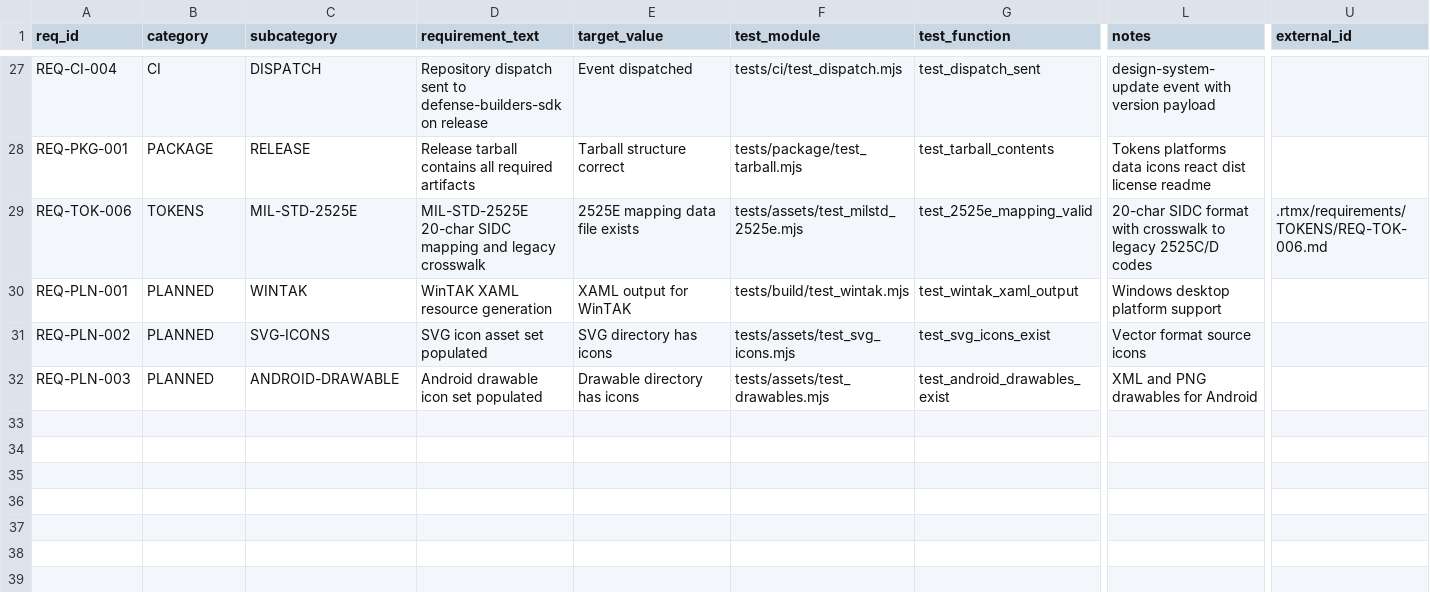
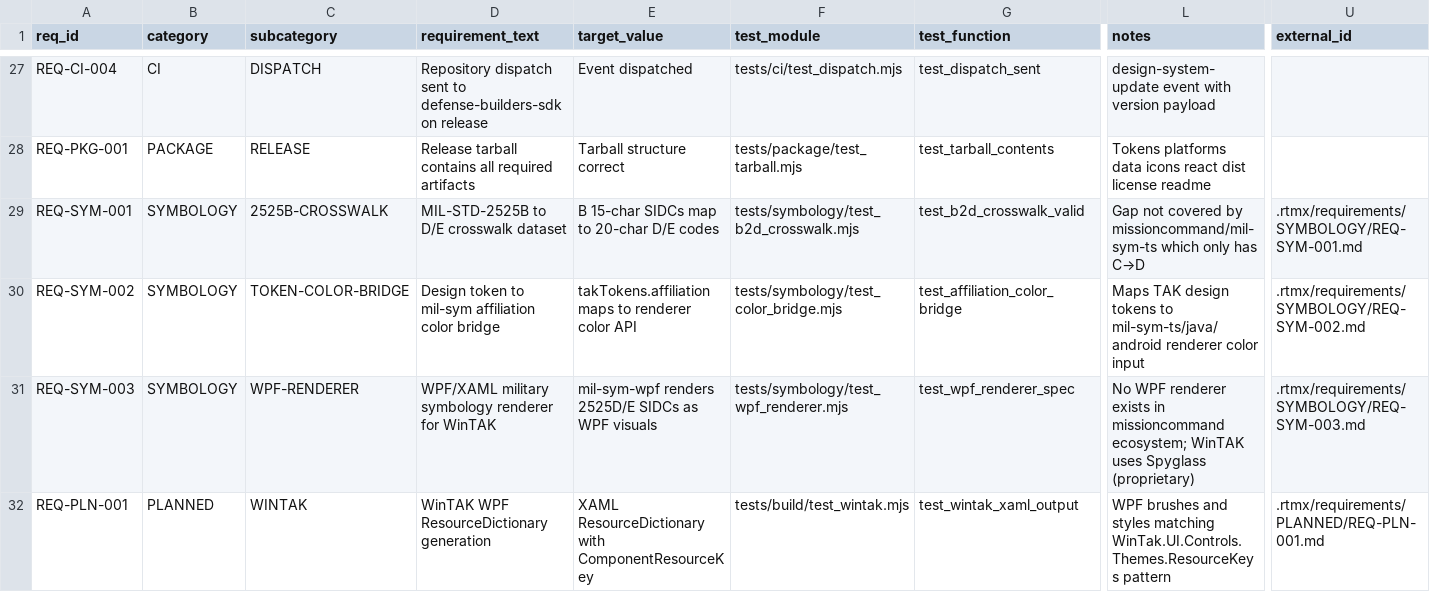
Before and after one commit to iotactical/tak-design-system, a CSV file: .rtmx/database.csv, drawn as a sheet; only a part is shown, gaps mark what is left out; removed rows and columns are numbered as before the commit, all else as after; rows hold the shown columns only; the diff covers the shown part only; the diff names each change by its address in the sheet, - before the commit and + after, or states it on an @@ line.

```diff
--- a/.rtmx/database.csv
+++ b/.rtmx/database.csv
-A29 (req_id): REQ-TOK-006
+A29 (req_id): REQ-SYM-001
-B29 (category): TOKENS
+B29 (category): SYMBOLOGY
-C29 (subcategory): MIL-STD-2525E
+C29 (subcategory): 2525B-CROSSWALK
-D29 (requirement_text): MIL-STD-2525E 20-char SIDC mapping and legacy crosswalk
+D29 (requirement_text): MIL-STD-2525B to D/E crosswalk dataset
-E29 (target_value): 2525E mapping data file exists
+E29 (target_value): B 15-char SIDCs map to 20-char D/E codes
-F29 (test_module): tests/assets/test_milstd_2525e.mjs
+F29 (test_module): tests/symbology/test_b2d_crosswalk.mjs
-G29 (test_function): test_2525e_mapping_valid
+G29 (test_function): test_b2d_crosswalk_valid
-L29 (notes): 20-char SIDC format with crosswalk to legacy 2525C/D codes
+L29 (notes): Gap not covered by missioncommand/mil-sym-ts which only has C→D
-U29 (external_id): .rtmx/requirements/TOKENS/REQ-TOK-006.md
+U29 (external_id): .rtmx/requirements/SYMBOLOGY/REQ-SYM-001.md
+row 30: REQ-SYM-002 | SYMBOLOGY | TOKEN-COLOR-BRIDGE | Design token to mil-sym affiliation color bridge | takTokens.affiliation maps to renderer color API | tests/symbology/test_color_bridge.mjs | test_affiliation_color_bridge | Maps TAK design tokens to mil-sym-ts/java/android renderer color input | .rtmx/requirements/SYMBOLOGY/REQ-SYM-002.md
+row 31: REQ-SYM-003 | SYMBOLOGY | WPF-RENDERER | WPF/XAML military symbology renderer for WinTAK | mil-sym-wpf renders 2525D/E SIDCs as WPF visuals | tests/symbology/test_wpf_renderer.mjs | test_wpf_renderer_spec | No WPF renderer exists in missioncommand ecosystem; WinTAK uses Spyglass (proprietary) | .rtmx/requirements/SYMBOLOGY/REQ-SYM-003.md
-D32 (requirement_text): WinTAK XAML resource generation
+D32 (requirement_text): WinTAK WPF ResourceDictionary generation
-E32 (target_value): XAML output for WinTAK
+E32 (target_value): XAML ResourceDictionary with ComponentResourceKey
-L32 (notes): Windows desktop platform support
+L32 (notes): WPF brushes and styles matching WinTak.UI.Controls.Themes.ResourceKeys pattern
-U32 (external_id): (empty)
+U32 (external_id): .rtmx/requirements/PLANNED/REQ-PLN-001.md
-row 31: REQ-PLN-002 | PLANNED | SVG-ICONS | SVG icon asset set populated | SVG directory has icons | tests/assets/test_svg_icons.mjs | test_svg_icons_exist | Vector format source icons
-row 32: REQ-PLN-003 | PLANNED | ANDROID-DRAWABLE | Android drawable icon set populated | Drawable directory has icons | tests/assets/test_drawables.mjs | test_android_drawables_exist | XML and PNG drawables for Android
```
Also changed, not shown: 1 edited cell elsewhere in this file, 4 other files.
